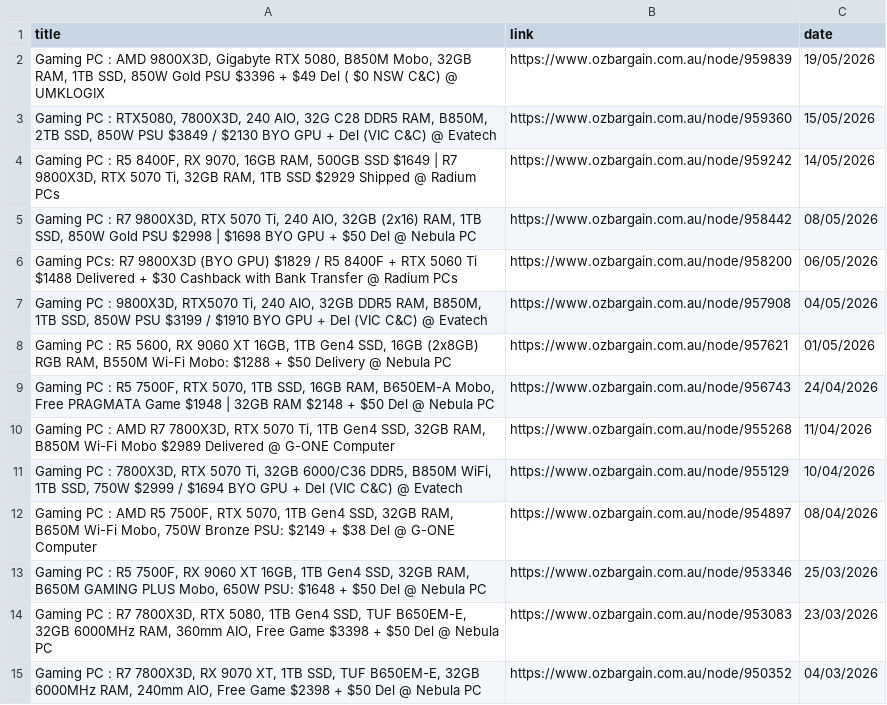
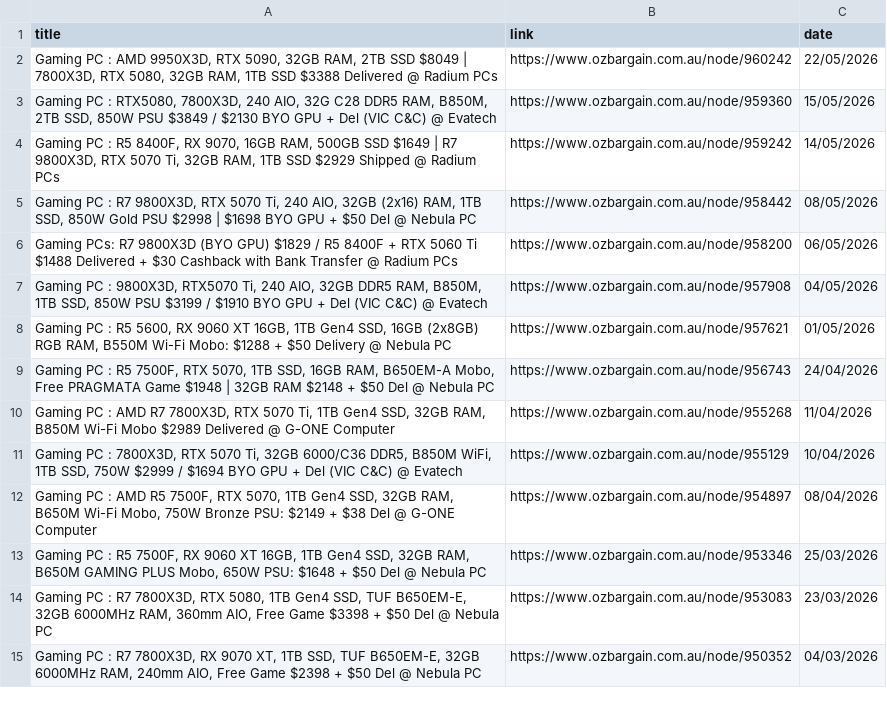
Before and after one commit to jojo-data/ozbargain-tracker, a CSV file: data/posts/gaming_pc.csv, drawn as a sheet.

```diff
--- a/data/posts/gaming_pc.csv
+++ b/data/posts/gaming_pc.csv
@@ -1,3 +1,3 @@
 title,link,date
-"Gaming PC : AMD 9800X3D, Gigabyte RTX 5080, B850M Mobo, 32GB RAM, 1TB SSD, 850W Gold PSU $3396 + $49 Del ( $0 NSW C&C) @ UMKLOGIX",https://www.ozbargain.com.au/node/959839,19/05/2026
+"Gaming PC : AMD 9950X3D, RTX 5090, 32GB RAM, 2TB SSD $8049 | 7800X3D, RTX 5080, 32GB RAM, 1TB SSD $3388 Delivered @ Radium PCs",https://www.ozbargain.com.au/node/960242,22/05/2026
 "Gaming PC : RTX5080, 7800X3D, 240 AIO, 32G C28 DDR5 RAM, B850M, 2TB SSD, 850W PSU $3849 / $2130 BYO GPU + Del (VIC C&C) @ Evatech",https://www.ozbargain.com.au/node/959360,15/05/2026
```
